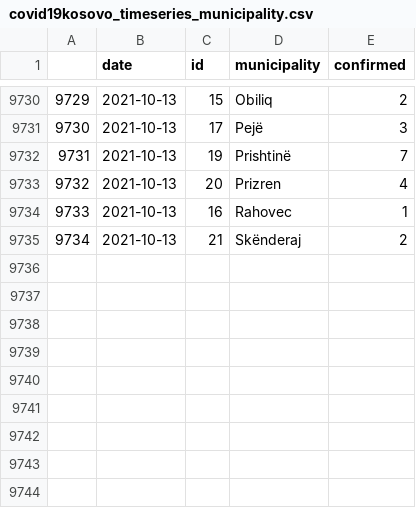
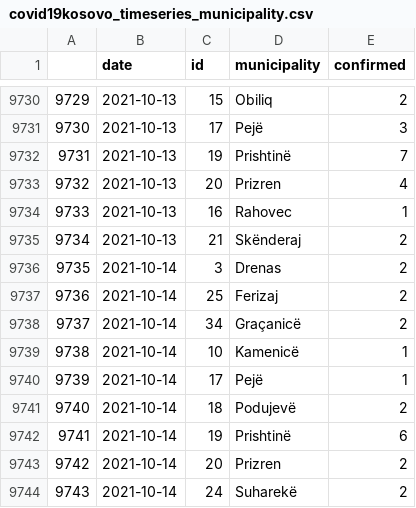
Before and after one commit to KushtrimVisoka/datasets, a CSV file: covid19kosovo_timeseries_municipality.csv, drawn as a sheet; only a part is shown, gaps mark what is left out.

```diff
--- a/covid19kosovo_timeseries_municipality.csv
+++ b/covid19kosovo_timeseries_municipality.csv
@@ -9735 +9735,10 @@
 "9734",2021-10-13,"21","Skënderaj",2
+"9735",2021-10-14,"3","Drenas",2
+"9736",2021-10-14,"25","Ferizaj",2
+"9737",2021-10-14,"34","Graçanicë",2
+"9738",2021-10-14,"10","Kamenicë",1
+"9739",2021-10-14,"17","Pejë",1
+"9740",2021-10-14,"18","Podujevë",2
+"9741",2021-10-14,"19","Prishtinë",6
+"9742",2021-10-14,"20","Prizren",2
+"9743",2021-10-14,"24","Suharekë",2
```
Also changed, not shown: covid19kosovo_timeseries.csv, 1 other file.
